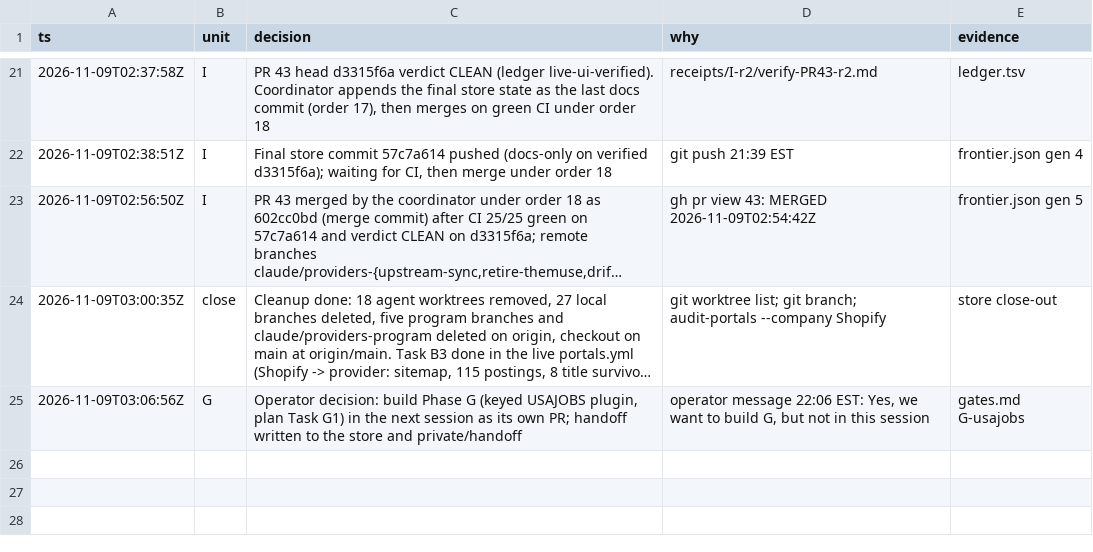
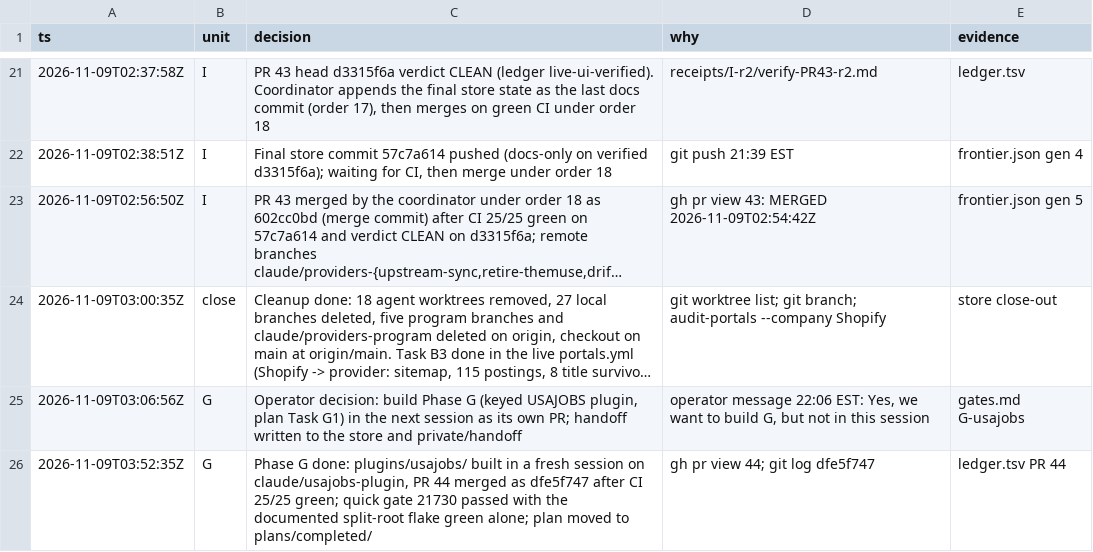
Before and after one commit to jrmatherly/career-ops, a TSV file: docs/superpowers/research/2026-11-08-providers/orchestrate/decisions.tsv, drawn as a sheet; only a part is shown, gaps mark what is left out; long unchanged cells end in ….

```diff
--- a/docs/superpowers/research/2026-11-08-providers/orchestrate/decisions.tsv
+++ b/docs/superpowers/research/2026-11-08-providers/orchestrate/decisions.tsv
@@ -25 +25,2 @@ ts	unit	decision	why	evidence
 2026-11-09T03:06:56Z	G	Operator decision: build Phase G (keyed USAJOBS plugin, plan Task G1) in the next session as its own PR; handoff written to the store and private/handoff	operator message 22:06 EST: Yes, we want to build G, but not in this session	gates.md G-usajobs
+2026-11-09T03:52:35Z	G	Phase G done: plugins/usajobs/ built in a fresh session on claude/usajobs-plugin, PR 44 merged as dfe5f747 after CI 25/25 green; quick gate 21730 passed with the documented split-root flake green alone; plan moved to plans/completed/	gh pr view 44; git log dfe5f747	ledger.tsv PR 44
```
Also changed, not shown: docs/superpowers/research/2026-11-08-providers/orchestrate/ledger.tsv, docs/superpowers/research/2026-11-08-providers/orchestrate/units.tsv, 6 other files.
